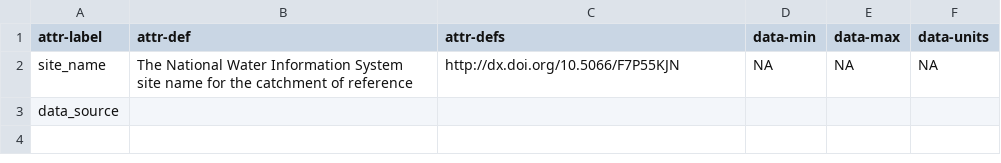
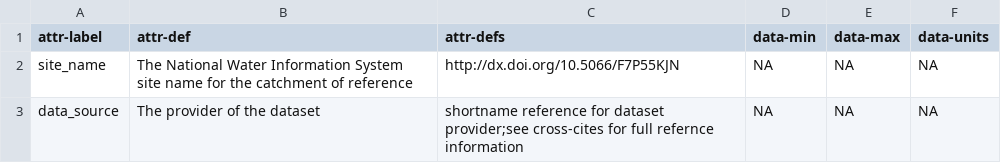
Before and after one commit to aappling-usgs/stream_metab_usa, a CSV file: 4_data_release/in/catchment_attr.csv, drawn as a sheet.

Commit message:
spatial data updates

```diff
--- a/4_data_release/in/catchment_attr.csv
+++ b/4_data_release/in/catchment_attr.csv
@@ -2,2 +2,2 @@ attr-label,attr-def,attr-defs,data-min,data-max,data-units
 site_name,The National Water Information System site name for the catchment of reference,http://dx.doi.org/10.5066/F7P55KJN,NA,NA,NA
-data_source, , , , ,
+data_source,The provider of the dataset,shortname reference for dataset provider;see cross-cites for full refernce information,NA,NA,NA
```
Also changed, not shown: 6 other files.
